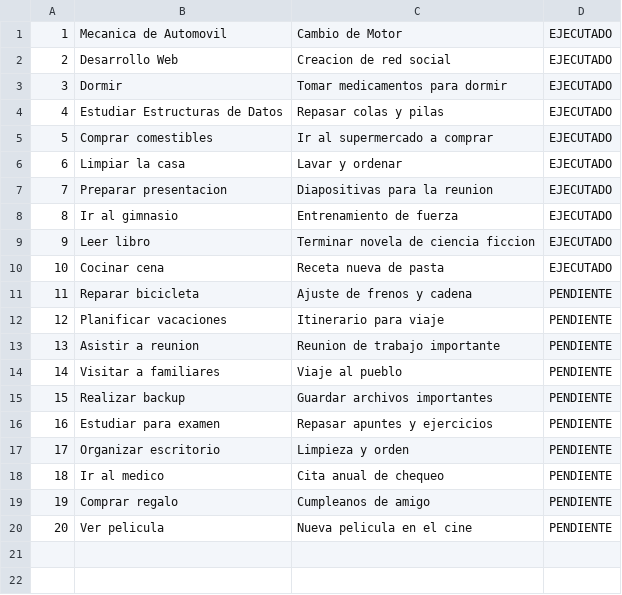
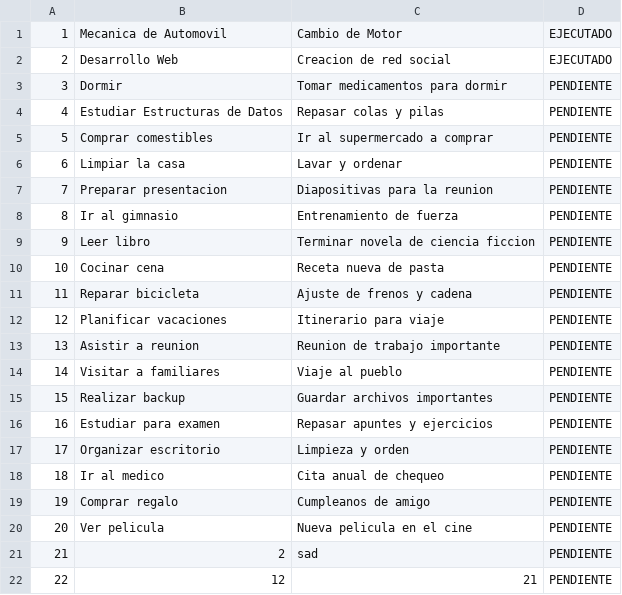
Before and after one commit to itsdavx/ProyectoFinal_EstructuradeDatos, a CSV file: ProyectoFinal/data/procesos.csv, drawn as a sheet.

Commit message:
Updates finales

```diff
--- a/ProyectoFinal/data/procesos.csv
+++ b/ProyectoFinal/data/procesos.csv
@@ -2,10 +2,10 @@
 2,Desarrollo Web,Creacion de red social,EJECUTADO
-3,Dormir,Tomar medicamentos para dormir,EJECUTADO
-4,Estudiar Estructuras de Datos,Repasar colas y pilas,EJECUTADO
-5,Comprar comestibles,Ir al supermercado a comprar,EJECUTADO
-6,Limpiar la casa,Lavar y ordenar,EJECUTADO
-7,Preparar presentacion,Diapositivas para la reunion,EJECUTADO
-8,Ir al gimnasio,Entrenamiento de fuerza,EJECUTADO
-9,Leer libro,Terminar novela de ciencia ficcion,EJECUTADO
-10,Cocinar cena,Receta nueva de pasta,EJECUTADO
+3,Dormir,Tomar medicamentos para dormir,PENDIENTE
+4,Estudiar Estructuras de Datos,Repasar colas y pilas,PENDIENTE
+5,Comprar comestibles,Ir al supermercado a comprar,PENDIENTE
+6,Limpiar la casa,Lavar y ordenar,PENDIENTE
+7,Preparar presentacion,Diapositivas para la reunion,PENDIENTE
+8,Ir al gimnasio,Entrenamiento de fuerza,PENDIENTE
+9,Leer libro,Terminar novela de ciencia ficcion,PENDIENTE
+10,Cocinar cena,Receta nueva de pasta,PENDIENTE
 11,Reparar bicicleta,Ajuste de frenos y cadena,PENDIENTE
@@ -20 +20,3 @@
 20,Ver pelicula,Nueva pelicula en el cine,PENDIENTE
+21,2,sad,PENDIENTE
+22,12,21,PENDIENTE
```
Also changed, not shown: 9 other files.
